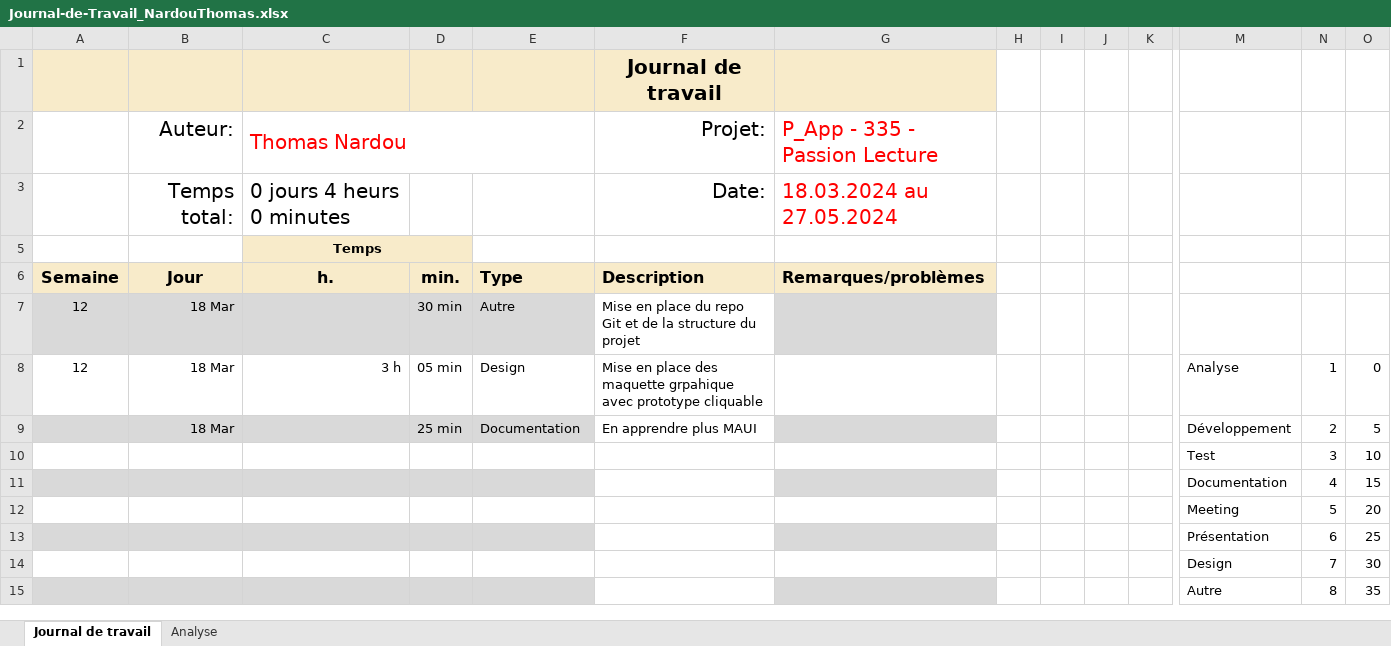
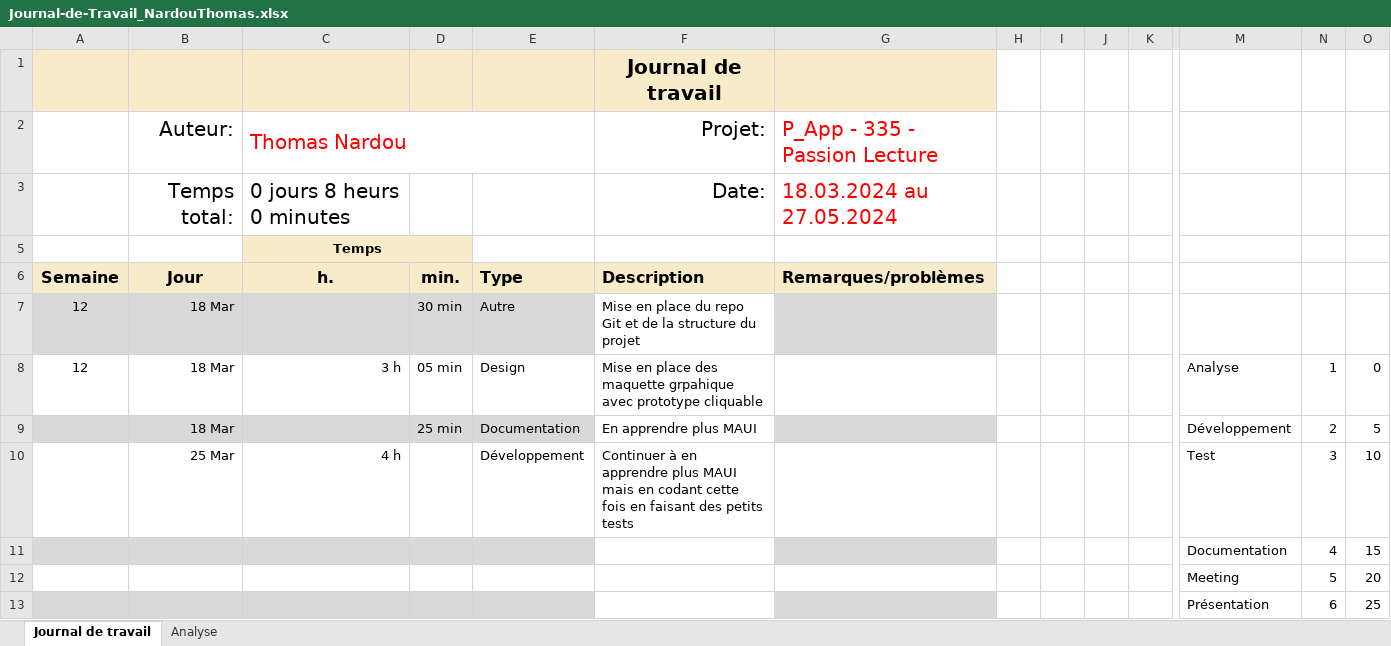
Before and after one commit to ThomNardou/Passion-Book-Mobile, an Excel workbook: Doc/Journal-de-Travail_NardouThomas.xlsx, sheet Journal de travail, drawn as a sheet; only a part is shown, gaps mark what is left out; the shorter side is filled out with more unchanged rows; values as stored, in another font and other column widths than the file's, no borders; conditional formats and table styles not drawn; removed rows and columns are numbered as before the commit, all else as after; rows hold the shown columns only; the diff names each change by its address in the sheet, - before the commit and + after, or states it on an @@ line.

```diff
--- a/Doc/Journal-de-Travail_NardouThomas.xlsx (sheet Journal de travail)
+++ b/Doc/Journal-de-Travail_NardouThomas.xlsx (sheet Journal de travail)
-C3: 0 jours 4 heurs 0 minutes
+C3: 0 jours 8 heurs 0 minutes
-row 10:  |  |  |  |  |  |  |  |  |  |  | Test | 3 | 10
+row 10:  | 25 Mar | 4 h |  | Développement | Continuer à en apprendre plus MAUI mais en codant cette fois en faisant des petits tests |  |  |  |  |  | Test | 3 | 10
```
Also changed, not shown: sheet Analyse, hidden cells, charts or pictures, 45 other files.
